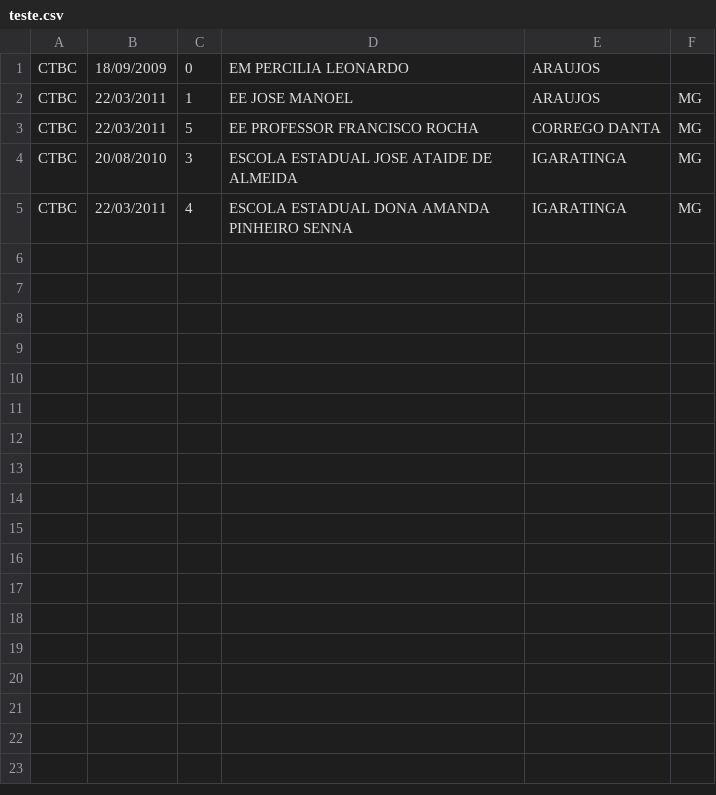
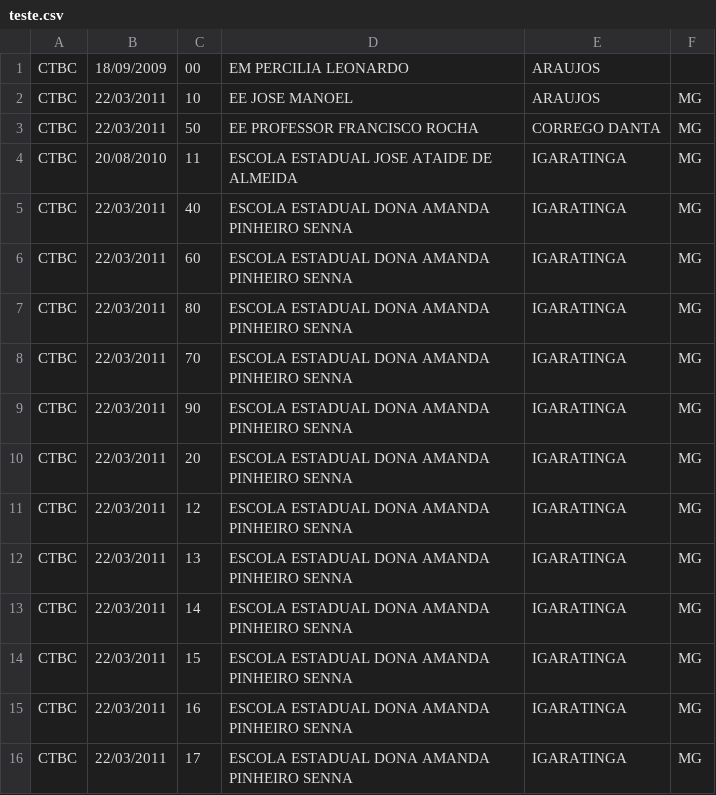
Before and after one commit to Dionen/SCC215, a CSV file: teste.csv, drawn as a sheet.

```diff
--- a/teste.csv
+++ b/teste.csv
@@ -1,5 +1,16 @@
-CTBC;18/09/2009;0;EM PERCILIA LEONARDO;ARAUJOS;
-CTBC;22/03/2011;1;EE JOSE MANOEL;ARAUJOS;MG
-CTBC;22/03/2011;5;EE PROFESSOR FRANCISCO ROCHA;CORREGO DANTA;MG
-CTBC;20/08/2010;3;ESCOLA ESTADUAL JOSE ATAIDE DE ALMEIDA;IGARATINGA;MG
-CTBC;22/03/2011;4;ESCOLA ESTADUAL DONA AMANDA PINHEIRO SENNA;IGARATINGA;MG
+CTBC;18/09/2009;00;EM PERCILIA LEONARDO;ARAUJOS;
+CTBC;22/03/2011;10;EE JOSE MANOEL;ARAUJOS;MG
+CTBC;22/03/2011;50;EE PROFESSOR FRANCISCO ROCHA;CORREGO DANTA;MG
+CTBC;20/08/2010;11;ESCOLA ESTADUAL JOSE ATAIDE DE ALMEIDA;IGARATINGA;MG
+CTBC;22/03/2011;40;ESCOLA ESTADUAL DONA AMANDA PINHEIRO SENNA;IGARATINGA;MG
+CTBC;22/03/2011;60;ESCOLA ESTADUAL DONA AMANDA PINHEIRO SENNA;IGARATINGA;MG
+CTBC;22/03/2011;80;ESCOLA ESTADUAL DONA AMANDA PINHEIRO SENNA;IGARATINGA;MG
+CTBC;22/03/2011;70;ESCOLA ESTADUAL DONA AMANDA PINHEIRO SENNA;IGARATINGA;MG
+CTBC;22/03/2011;90;ESCOLA ESTADUAL DONA AMANDA PINHEIRO SENNA;IGARATINGA;MG
+CTBC;22/03/2011;20;ESCOLA ESTADUAL DONA AMANDA PINHEIRO SENNA;IGARATINGA;MG
+CTBC;22/03/2011;12;ESCOLA ESTADUAL DONA AMANDA PINHEIRO SENNA;IGARATINGA;MG
+CTBC;22/03/2011;13;ESCOLA ESTADUAL DONA AMANDA PINHEIRO SENNA;IGARATINGA;MG
+CTBC;22/03/2011;14;ESCOLA ESTADUAL DONA AMANDA PINHEIRO SENNA;IGARATINGA;MG
+CTBC;22/03/2011;15;ESCOLA ESTADUAL DONA AMANDA PINHEIRO SENNA;IGARATINGA;MG
+CTBC;22/03/2011;16;ESCOLA ESTADUAL DONA AMANDA PINHEIRO SENNA;IGARATINGA;MG
+CTBC;22/03/2011;17;ESCOLA ESTADUAL DONA AMANDA PINHEIRO SENNA;IGARATINGA;MG
```
Also changed, not shown: 6 other files.
